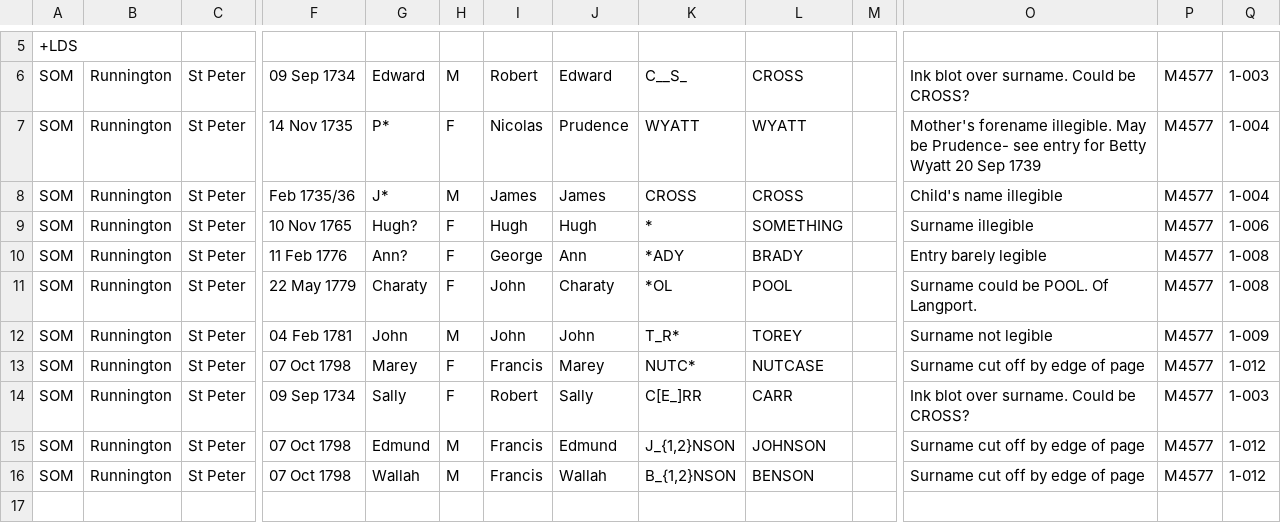
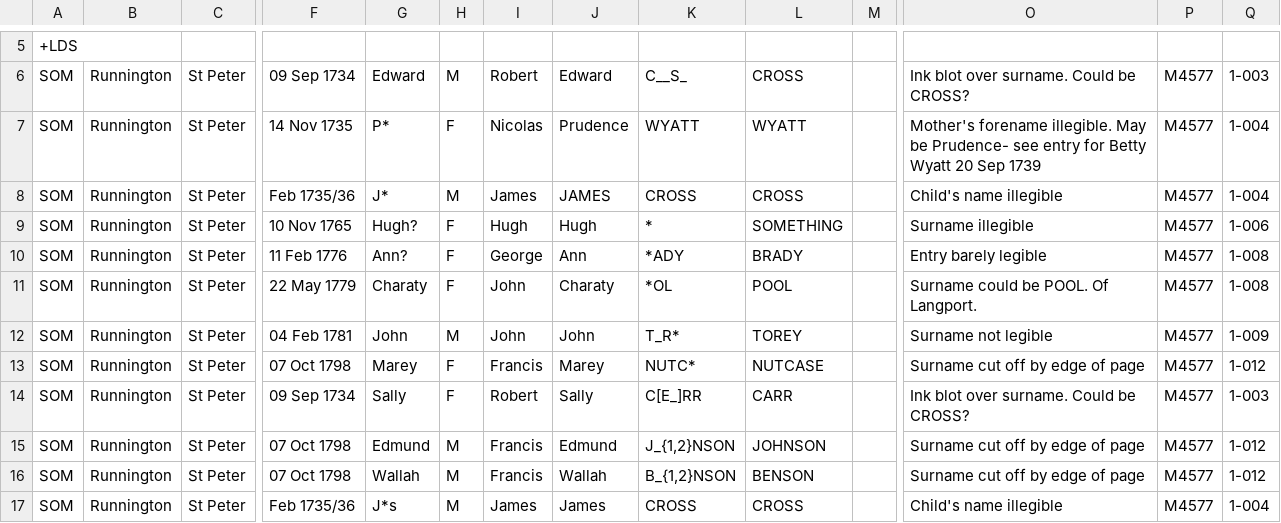
Before and after one commit to FreeUKGen/MyopicVicar, a CSV file: test_data/freereg1_csvs/artificial/ucf_star.csv, drawn as a sheet; only a part is shown, gaps mark what is left out; rows hold the shown columns only; the diff names each change by its address in the sheet, - before the commit and + after, or states it on an @@ line.

```diff
--- a/test_data/freereg1_csvs/artificial/ucf_star.csv
+++ b/test_data/freereg1_csvs/artificial/ucf_star.csv
-J8: James
+J8: JAMES
+row 17: SOM | Runnington | St Peter | Feb 1735/36 | J*s | M | James | James | CROSS | CROSS |  | Child's name illegible | M4577 | 1-004
```
Also changed, not shown: 2 other files.
